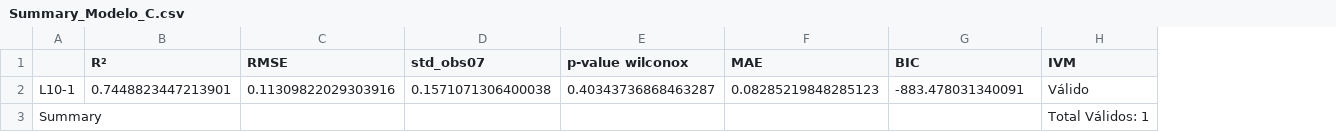
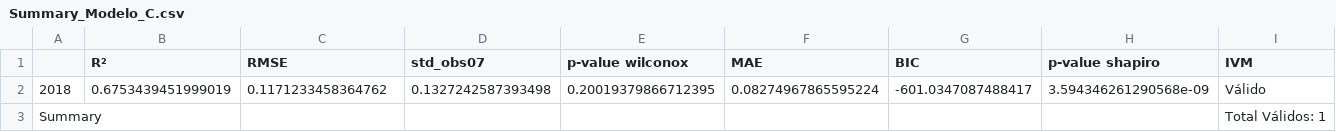
Before and after one commit to cvergaras/Pastas_Peine, a CSV file: Summary_Modelo_C.csv, drawn as a sheet; removed rows and columns are numbered as before the commit, all else as after; the diff names each change by its address in the sheet, - before the commit and + after, or states it on an @@ line.

```diff
--- a/Summary_Modelo_C.csv
+++ b/Summary_Modelo_C.csv
+column H (p-value shapiro), empty
-row 2: L10-1 | 0.7448823447213901 | 0.11309822029303916 | 0.1571071306400038 | 0.40343736868463287 | 0.08285219848285123 | -883.478031340091 | Válido
+row 2: 2018 | 0.6753439451999019 | 0.1171233458364762 | 0.1327242587393498 | 0.20019379866712395 | 0.08274967865595224 | -601.0347087488417 | 3.594346261290568e-09 | Válido
```
Also changed, not shown: Summary_Modelo_A.csv, Summary_Modelo_B.csv, 16 other files.
